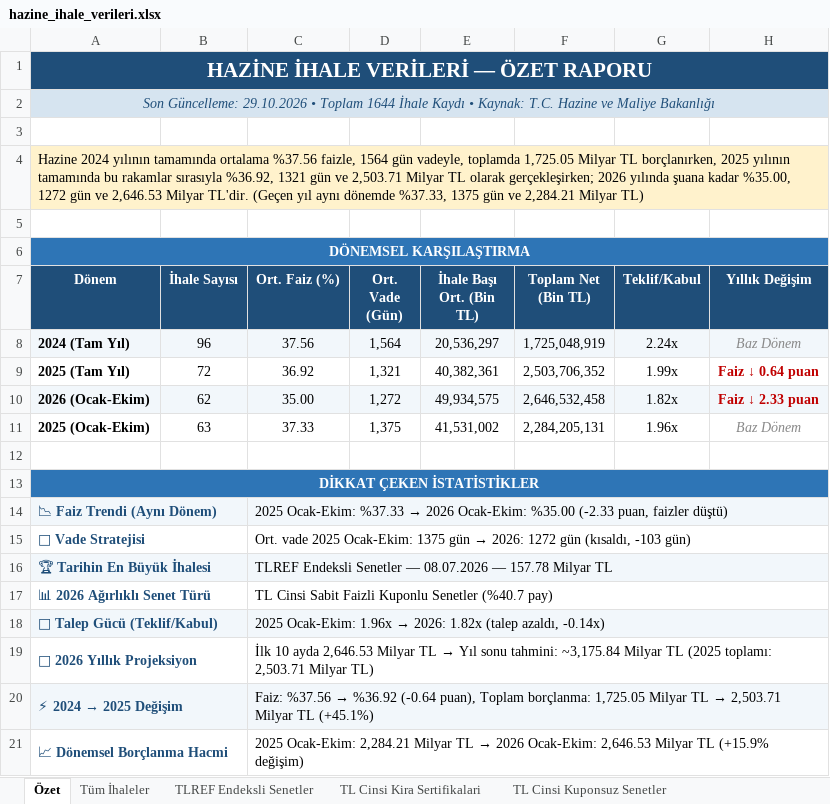
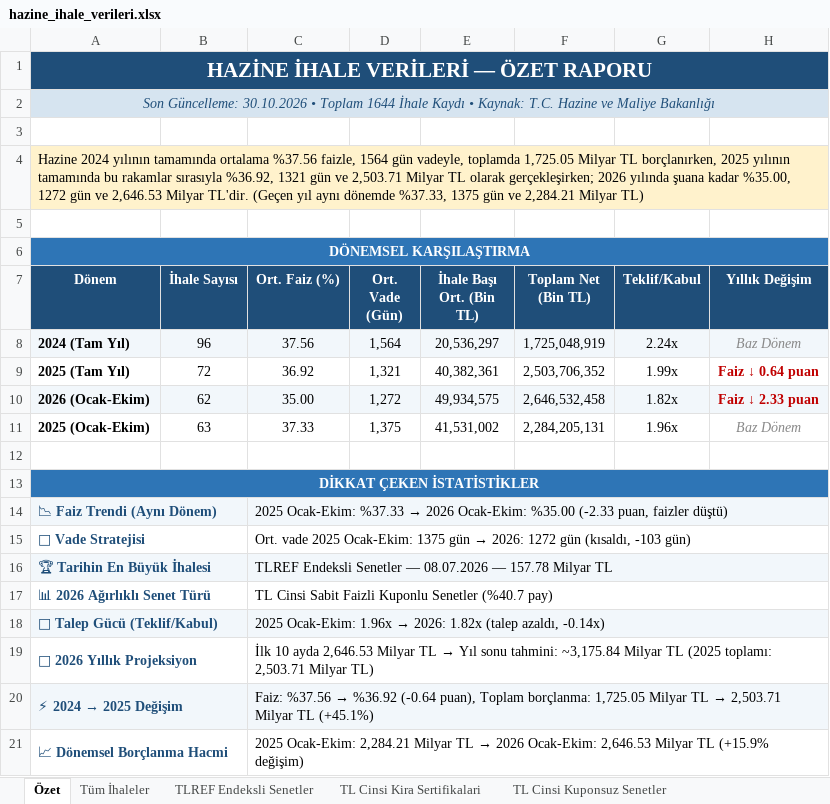
Before and after one commit to sabacanli/ekonomik-veriler-dashboard, an Excel workbook: hazine ihale /hazine_ihale_verileri.xlsx, sheet Özet, drawn as a sheet; values as stored, in another font and other column widths than the file's, no borders; the diff names each change by its address in the sheet, - before the commit and + after, or states it on an @@ line.

```diff
--- a/hazine ihale /hazine_ihale_verileri.xlsx (sheet Özet)
+++ b/hazine ihale /hazine_ihale_verileri.xlsx (sheet Özet)
-A2 (Dönem): Son Güncelleme: 29.10.2026 • Toplam…
+A2 (Dönem): Son Güncelleme: 30.10.2026 • Toplam…
```
Also changed, not shown: sheet Ödeme Analizi, sheet İç Borç Ödemeleri, cari acik/cari_bilesen.xlsx, net rezerv/likidite.xlsx, 29 other files.
